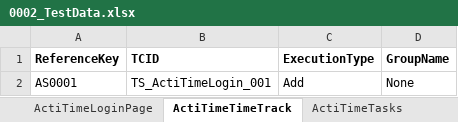
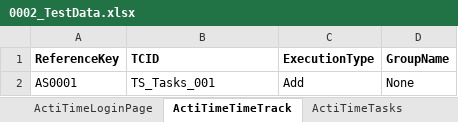
Before and after one commit to rathodas/ActiTimeAutomation, an Excel workbook: ActiTimeAutomationTestData/0002_TestData/0002_TestData.xlsx, sheet ActiTimeTimeTrack, drawn as a sheet; values as stored, in another font and other column widths than the file's, no borders; the diff names each change by its address in the sheet, - before the commit and + after, or states it on an @@ line.

Commit message:
Task Crate Script

```diff
--- a/ActiTimeAutomationTestData/0002_TestData/0002_TestData.xlsx (sheet ActiTimeTimeTrack)
+++ b/ActiTimeAutomationTestData/0002_TestData/0002_TestData.xlsx (sheet ActiTimeTimeTrack)
-B2 (TCID): TS_ActiTimeLogin_001
+B2 (TCID): TS_Tasks_001
```
Also changed, not shown: sheet ActiTimeTasks, sheet ActiTimeLoginPage, sheet MasterTestData, ActiTimeAutomationTestData/0001_MasterTestSuite/0001_MasterTestSuite.xlsx, ActiTimeAutomationTestData/0003_TestScenarios/0003_TestScenarios.xlsx, 4 other files.
